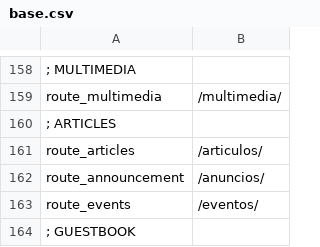
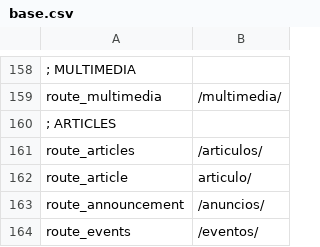
Before and after one commit to arthasmx/Mision, a CSV file: app/locale/es/base.csv, drawn as a sheet; only a part is shown, gaps mark what is left out; the shorter side is filled out with more unchanged rows; the diff names each change by its address in the sheet, - before the commit and + after, or states it on an @@ line.

```diff
--- a/app/locale/es/base.csv
+++ b/app/locale/es/base.csv
+row 162: route_article | articulo/
```
Also changed, not shown: 7 other files.
